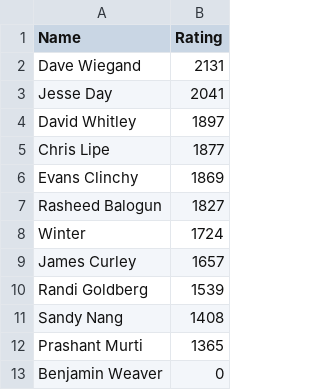
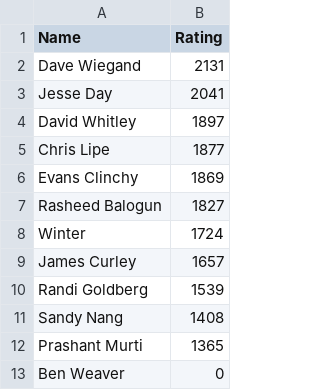
Before and after one commit to cocoscrabble/ratings, a CSV file: results/austin-2023-ratings.csv, drawn as a sheet.

```diff
--- a/results/austin-2023-ratings.csv
+++ b/results/austin-2023-ratings.csv
@@ -12,2 +12,2 @@ Sandy Nang,1408
 Prashant Murti,1365
-Benjamin Weaver,0
+Ben Weaver,0
```
Also changed, not shown: results/austin-2023-results.csv, results/austin-atx2024-results.csv, 7 other files.
